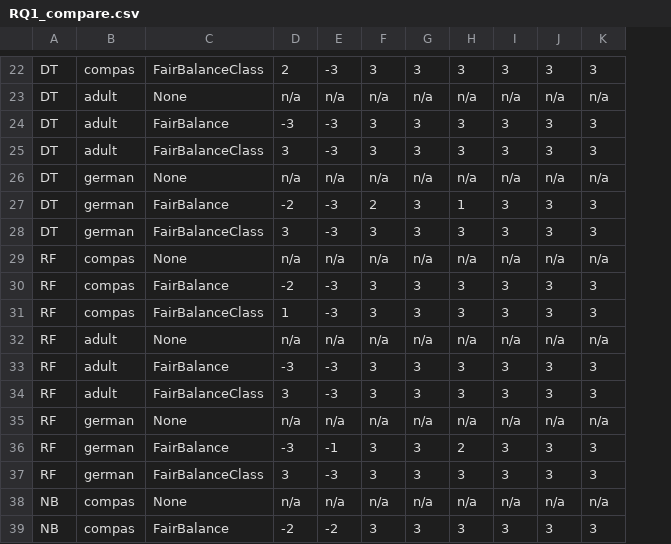
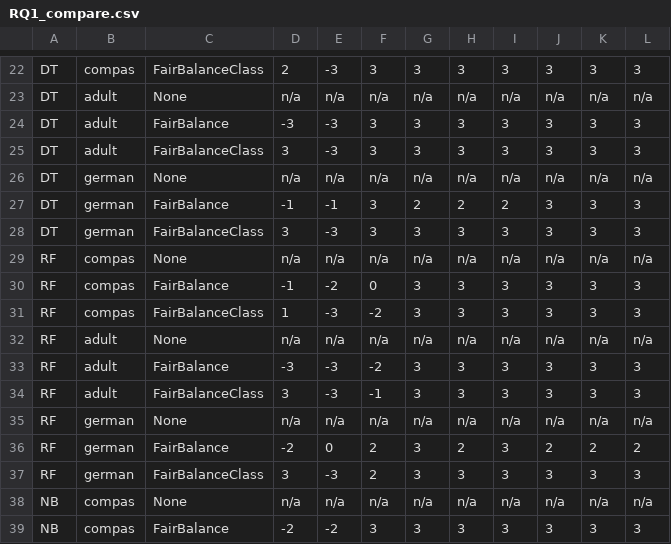
Before and after one commit to hil-se/FairBalance, a CSV file: results/RQ1_compare.csv, drawn as a sheet; only a part is shown, gaps mark what is left out; the diff covers the shown part only; the diff names each change by its address in the sheet, - before the commit and + after, or states it on an @@ line.

```diff
--- a/results/RQ1_compare.csv
+++ b/results/RQ1_compare.csv
+column L, rows 22-39: 3 | n/a | 3 | 3 | n/a | 3 | 3 | n/a | 3 | 3 | n/a | 3 | 3 | n/a | 2 | 3 | n/a | 3
-D27: -2
+D27: -1
-E27: -3
+E27: -1
-F27: 2
+F27: 3
-G27: 3
+G27: 2
-H27: 1
+H27: 2
-I27: 3
+I27: 2
-D30: -2
+D30: -1
-E30: -3
+E30: -2
-F30: 3
+F30: 0
-F31: 3
+F31: -2
-F33: 3
+F33: -2
-F34: 3
+F34: -1
-D36: -3
+D36: -2
-E36: -1
+E36: 0
-F36:F37: 3
+F36:F37: 2
-J36: 3
+J36: 2
-K36: 3
+K36: 2
```
Also changed, not shown: 24 edited cells elsewhere in this file, results/RQ1_color.csv, results/RQ1_median.csv, 8 other files.
